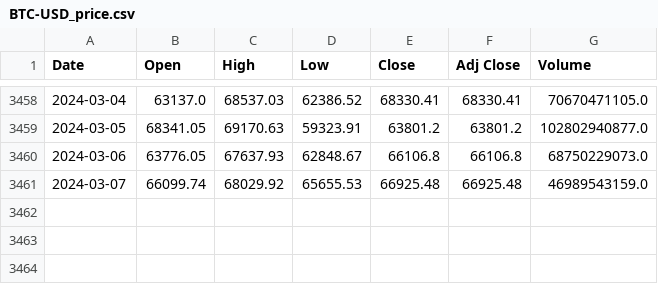
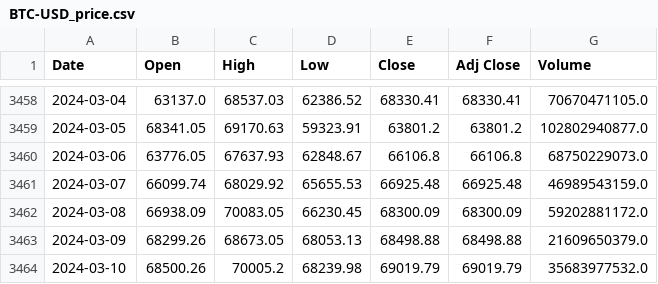
Before and after one commit to lukasustrnul/Bitcoin-Pi-Cycle-Top-Indicator, a CSV file: BTC-USD_price.csv, drawn as a sheet; only a part is shown, gaps mark what is left out.

Commit message:
price table update

```diff
--- a/BTC-USD_price.csv
+++ b/BTC-USD_price.csv
@@ -3461 +3461,4 @@ Date,Open,High,Low,Close,Adj Close,Volume
 2024-03-07,66099.74,68029.92,65655.53,66925.48,66925.48,46989543159.0
+2024-03-08,66938.09,70083.05,66230.45,68300.09,68300.09,59202881172.0
+2024-03-09,68299.26,68673.05,68053.13,68498.88,68498.88,21609650379.0
+2024-03-10,68500.26,70005.2,68239.98,69019.79,69019.79,35683977532.0
```
